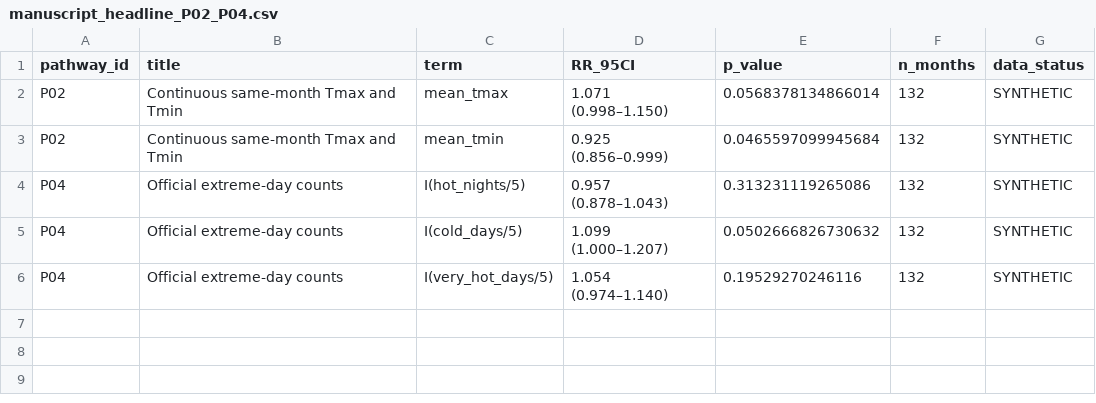
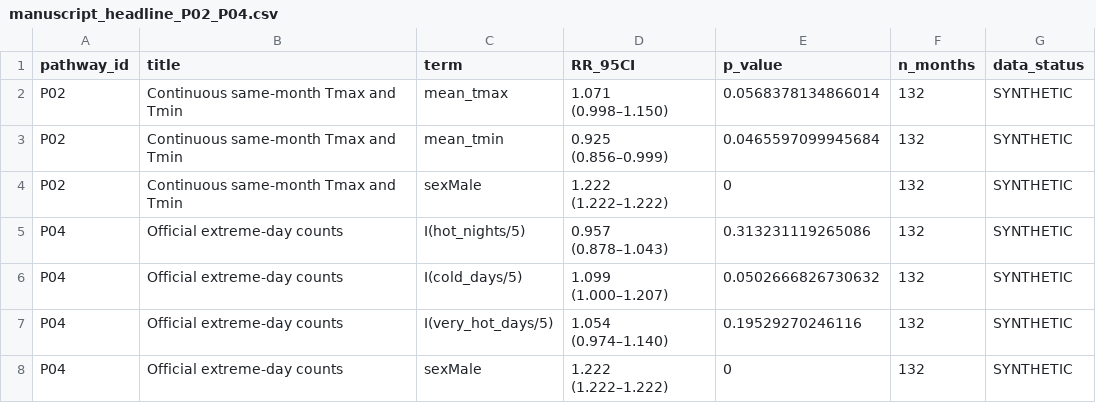
Before and after one commit to bobshenruililin/Laidlaw-Heat-Project, a CSV file: outputs/tables/manuscript_headline_P02_P04.csv, drawn as a sheet.

```diff
--- a/outputs/tables/manuscript_headline_P02_P04.csv
+++ b/outputs/tables/manuscript_headline_P02_P04.csv
@@ -3,2 +3,3 @@
 "P02","Continuous same-month Tmax and Tmin","mean_tmin","0.925 (0.856–0.999)",0.0465597099945684,132,"SYNTHETIC"
+"P02","Continuous same-month Tmax and Tmin","sexMale","1.222 (1.222–1.222)",0,132,"SYNTHETIC"
 "P04","Official extreme-day counts","I(hot_nights/5)","0.957 (0.878–1.043)",0.313231119265086,132,"SYNTHETIC"
@@ -6 +7,2 @@
 "P04","Official extreme-day counts","I(very_hot_days/5)","1.054 (0.974–1.140)",0.19529270246116,132,"SYNTHETIC"
+"P04","Official extreme-day counts","sexMale","1.222 (1.222–1.222)",0,132,"SYNTHETIC"
```
Also changed, not shown: literature/evidence_matrix.csv, outputs/tables/manuscript_pathway_panel_table.csv, 28 other files.
